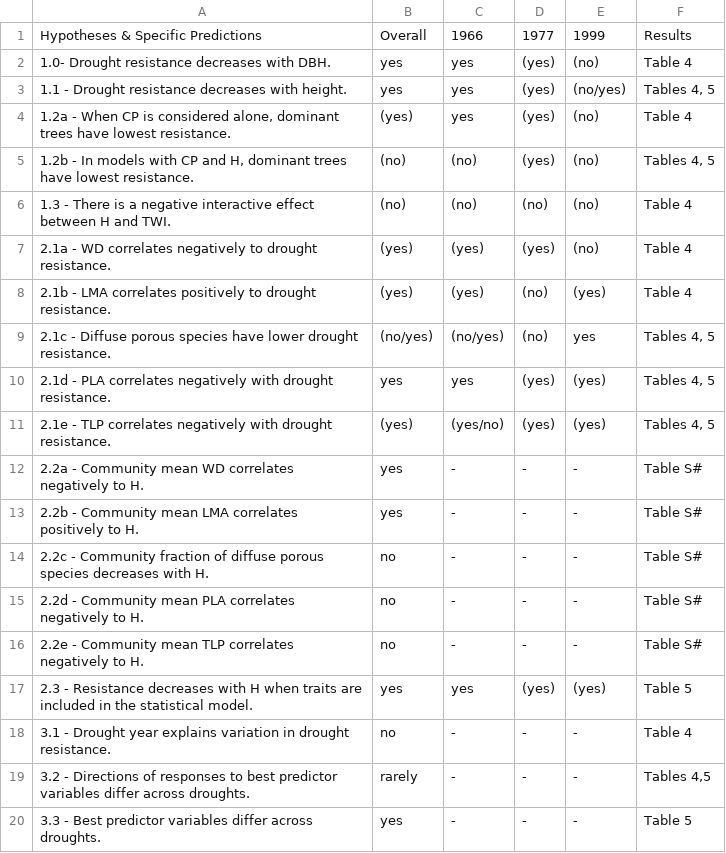
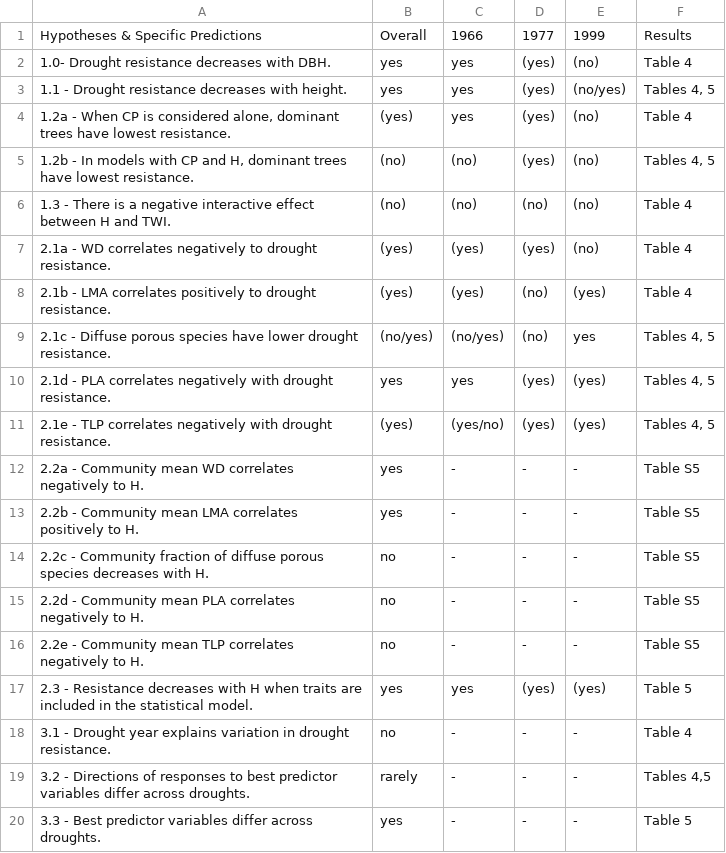
Before and after one commit to SCBI-ForestGEO/McGregor_climate-sensitivity-variation, a CSV file: manuscript/tables_figures/table1_hypothesis_table.csv, drawn as a sheet.

Commit message:
Added Table S5 to the results column

```diff
--- a/manuscript/tables_figures/table1_hypothesis_table.csv
+++ b/manuscript/tables_figures/table1_hypothesis_table.csv
@@ -11,7 +11,7 @@ Hypotheses & Specific Predictions,Overall,1966,1977,1999,Results
 2.1e - TLP correlates negatively with drought resistance.,(yes),(yes/no),(yes),(yes),"Tables 4, 5"
-2.2a - Community mean WD correlates negatively to H.,yes,-,-,-,Table S#
-2.2b - Community mean LMA correlates positively to H.,yes,-,-,-,Table S#
-2.2c - Community fraction of diffuse porous species decreases with H. ,no,-,-,-,Table S#
-2.2d - Community mean PLA correlates negatively to H.,no,-,-,-,Table S#
-2.2e - Community mean TLP correlates negatively to H.,no,-,-,-,Table S#
+2.2a - Community mean WD correlates negatively to H.,yes,-,-,-,Table S5
+2.2b - Community mean LMA correlates positively to H.,yes,-,-,-,Table S5
+2.2c - Community fraction of diffuse porous species decreases with H. ,no,-,-,-,Table S5
+2.2d - Community mean PLA correlates negatively to H.,no,-,-,-,Table S5
+2.2e - Community mean TLP correlates negatively to H.,no,-,-,-,Table S5
 2.3 - Resistance decreases with H when traits are included in the statistical model.,yes,yes,(yes),(yes),Table 5
```
